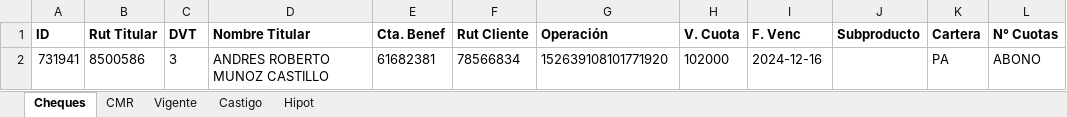
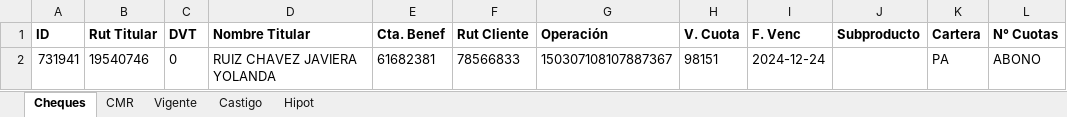
Before and after one commit to Barrolas/sym_conciliaciones, an Excel workbook: ChequesRecibidos.xlsx, sheet Cheques, drawn as a sheet; only a part is shown; values as stored, in another font and other column widths than the file's, no borders; the diff names each change by its address in the sheet, - before the commit and + after, or states it on an @@ line.

```diff
--- a/ChequesRecibidos.xlsx (sheet Cheques)
+++ b/ChequesRecibidos.xlsx (sheet Cheques)
-B2 (Rut Titular): 8500586
+B2 (Rut Titular): 19540746
-C2 (DVT): 3
+C2 (DVT): 0
-D2 (Nombre Titular): ANDRES ROBERTO MUNOZ CASTILLO
+D2 (Nombre Titular): RUIZ CHAVEZ JAVIERA YOLANDA
-F2 (Rut Cliente): 78566834
+F2 (Rut Cliente): 78566833
-G2 (Operación): 152639108101771920
+G2 (Operación): 150307108107887367
-H2 (V. Cuota): 102000
+H2 (V. Cuota): 98151
-I2 (F. Venc): 2024-12-16
+I2 (F. Venc): 2024-12-24
```
Also changed, not shown: 15 other files.
